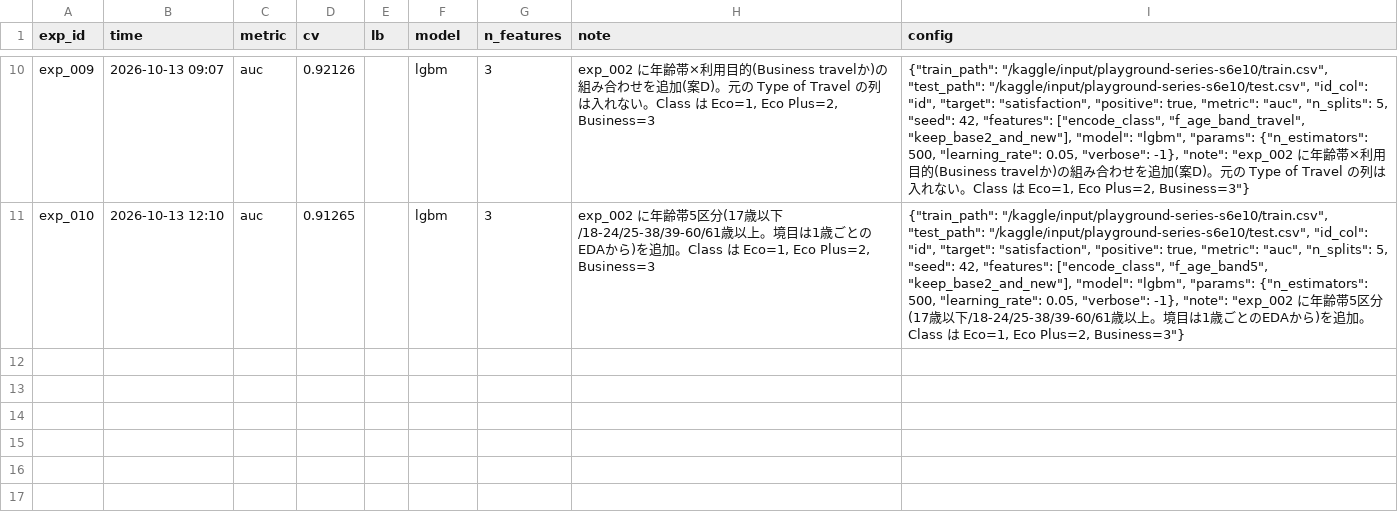
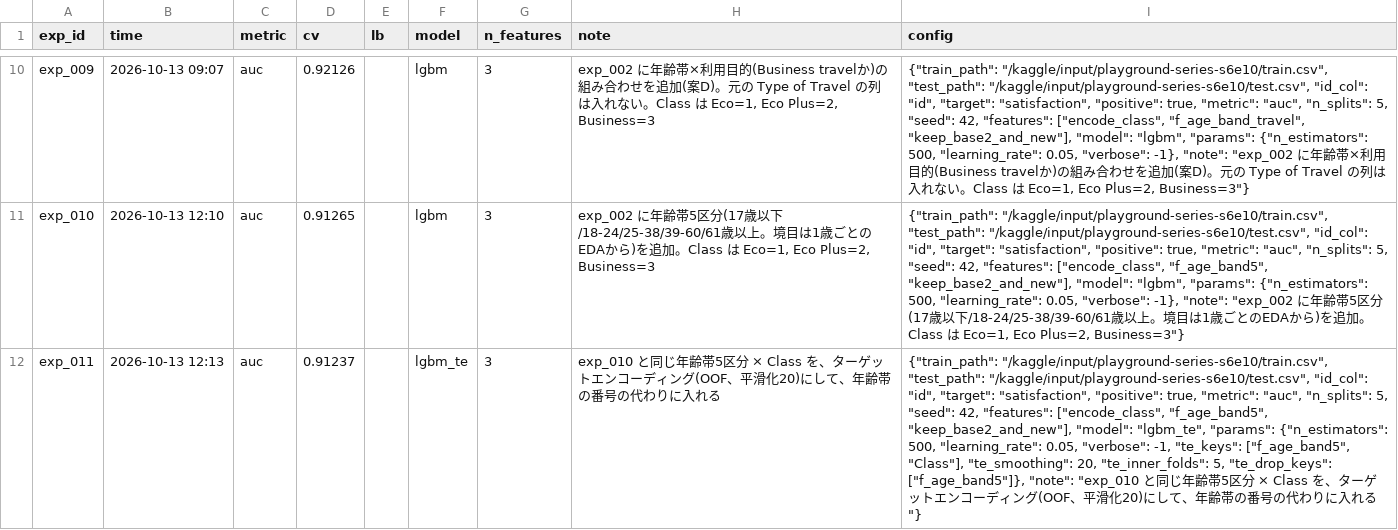
Before and after one commit to mika-42261/2610playground, a CSV file: results.csv, drawn as a sheet; only a part is shown, gaps mark what is left out; the diff names each change by its address in the sheet, - before the commit and + after, or states it on an @@ line.

```diff
--- a/results.csv
+++ b/results.csv
+row 12: exp_011 | 2026-10-13 12:13 | auc | 0.91237 |  | lgbm_te | 3 | exp_010 と同じ年齢帯5区分 × Class を、ターゲットエンコーディング(OOF、平滑化20)にして、年齢帯の番号の代わりに入れる | {"train_path": "/kaggle/input/playground-series-s6e10/train.csv", "test_path": "/kaggle/input/playground-series-s6e10/test.csv", "id_col": "id", "target": "satisfaction", "positive": true, "metric": "auc", "n_splits": 5, "seed": 42, "features": ["encode_class", "f_age_band5", "keep_base2_and_new"], "model": "lgbm_te", "params": {"n_estimators": 500, "learning_rate": 0.05, "verbose": -1, "te_keys": ["f_age_band5", "Class"], "te_smoothing": 20, "te_inner_folds": 5, "te_drop_keys": ["f_age_band5"]}, "note": "exp_010 と同じ年齢帯5区分 × Class を、ターゲットエンコーディング(OOF、平滑化20)にして、年齢帯の番号の代わりに入れる"}
```
Also changed, not shown: 2 other files.
